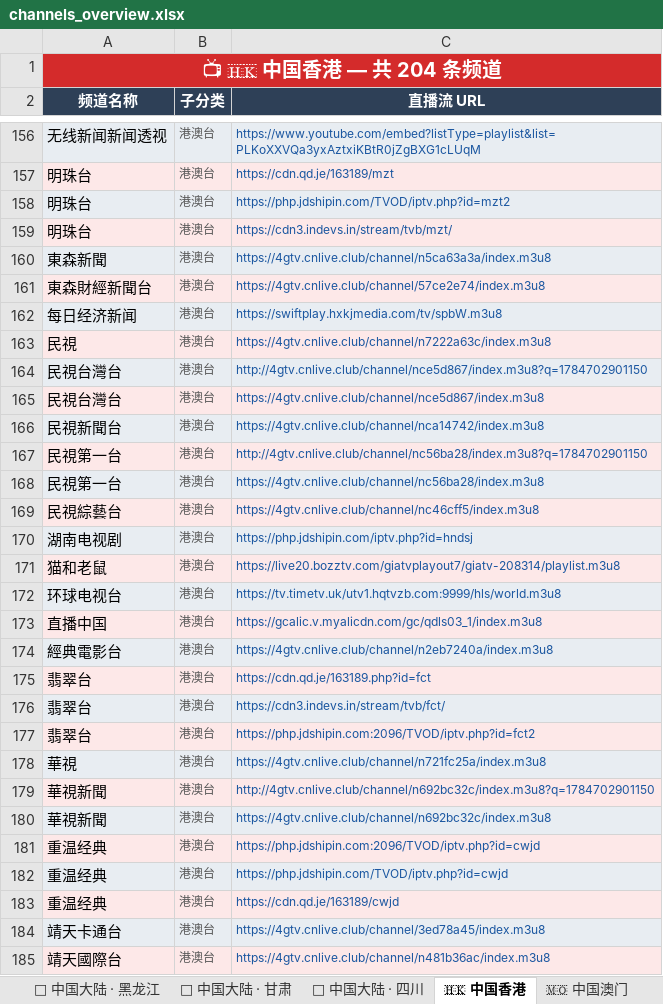
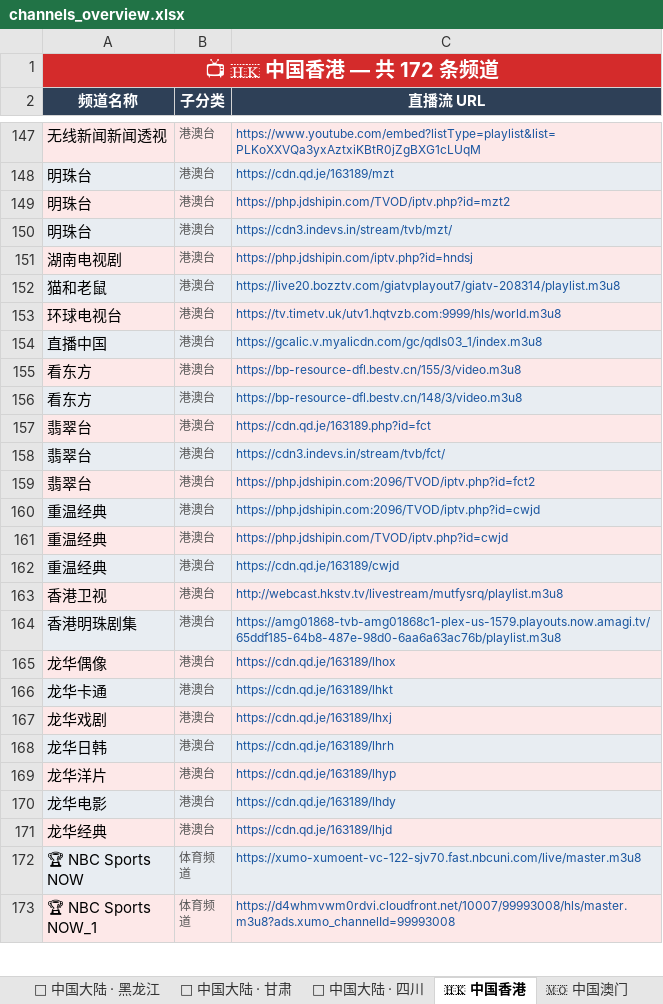
Before and after one commit to amazonjdshop/tv, an Excel workbook: channels_overview.xlsx, sheet 🇭🇰 中国香港, drawn as a sheet; only a part is shown, gaps mark what is left out; the shorter side is filled out with more unchanged rows; values as stored, in another font and other column widths than the file's, no borders; removed rows and columns are numbered as before the commit, all else as after; the diff covers the shown part only; the diff names each change by its address in the sheet, - before the commit and + after, or states it on an @@ line.

```diff
--- a/channels_overview.xlsx (sheet 🇭🇰 中国香港)
+++ b/channels_overview.xlsx (sheet 🇭🇰 中国香港)
-A1 (频道名称): 📺 🇭🇰 中国香港 — 共 204 条频道
+A1 (频道名称): 📺 🇭🇰 中国香港 — 共 172 条频道
-row 160: 東森新聞 | 港澳台 | https://4gtv.cnlive.club/channel/n5ca63a3a/index.m3u8
-row 161: 東森財經新聞台 | 港澳台 | https://4gtv.cnlive.club/channel/57ce2e74/index.m3u8
-row 162: 每日经济新闻 | 港澳台 | https://swiftplay.hxkjmedia.com/tv/spbW.m3u8
-row 163: 民視 | 港澳台 | https://4gtv.cnlive.club/channel/n7222a63c/index.m3u8
-row 164: 民視台灣台 | 港澳台 | http://4gtv.cnlive.club/channel/nce5d867/index.m3u8?q=1784702901150
-row 165: 民視台灣台 | 港澳台 | https://4gtv.cnlive.club/channel/nce5d867/index.m3u8
-row 166: 民視新聞台 | 港澳台 | https://4gtv.cnlive.club/channel/nca14742/index.m3u8
-row 167: 民視第一台 | 港澳台 | http://4gtv.cnlive.club/channel/nc56ba28/index.m3u8?q=1784702901150
-row 168: 民視第一台 | 港澳台 | https://4gtv.cnlive.club/channel/nc56ba28/index.m3u8
-row 169: 民視綜藝台 | 港澳台 | https://4gtv.cnlive.club/channel/nc46cff5/index.m3u8
-row 174: 經典電影台 | 港澳台 | https://4gtv.cnlive.club/channel/n2eb7240a/index.m3u8
+row 155: 看东方 | 港澳台 | https://bp-resource-dfl.bestv.cn/155/3/video.m3u8
+row 156: 看东方 | 港澳台 | https://bp-resource-dfl.bestv.cn/148/3/video.m3u8
-row 178: 華視 | 港澳台 | https://4gtv.cnlive.club/channel/n721fc25a/index.m3u8
-row 179: 華視新聞 | 港澳台 | http://4gtv.cnlive.club/channel/n692bc32c/index.m3u8?q=1784702901150
-row 180: 華視新聞 | 港澳台 | https://4gtv.cnlive.club/channel/n692bc32c/index.m3u8
-row 184: 靖天卡通台 | 港澳台 | https://4gtv.cnlive.club/channel/3ed78a45/index.m3u8
-row 185: 靖天國際台 | 港澳台 | https://4gtv.cnlive.club/channel/n481b36ac/index.m3u8
```
Also changed, not shown: 18 removed rows elsewhere in this sheet, sheet 📺 其他频道, sheet 🇹🇼 中国台湾, sheet 📊 总览, 5 other files.
